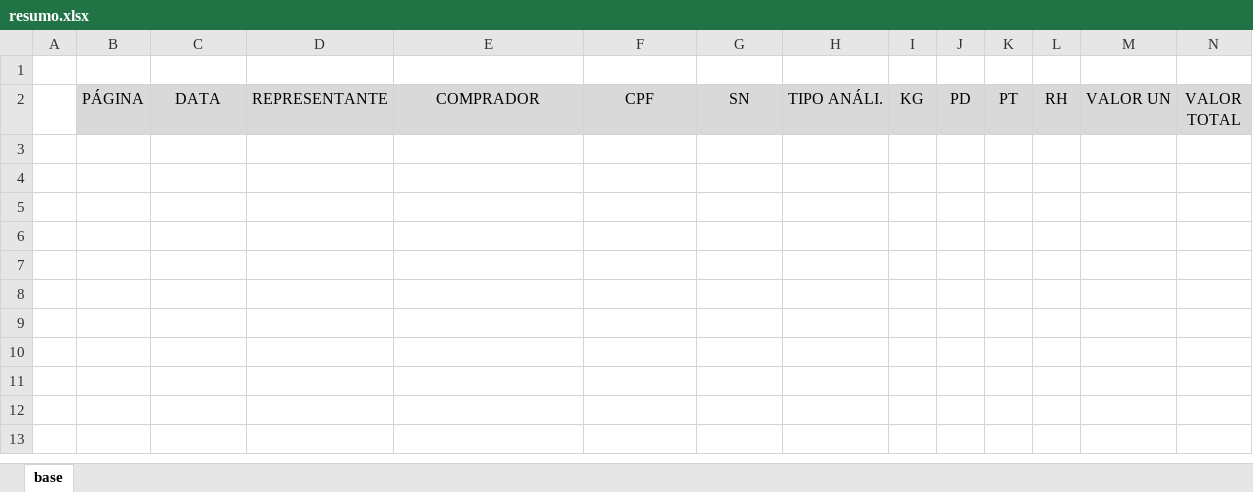
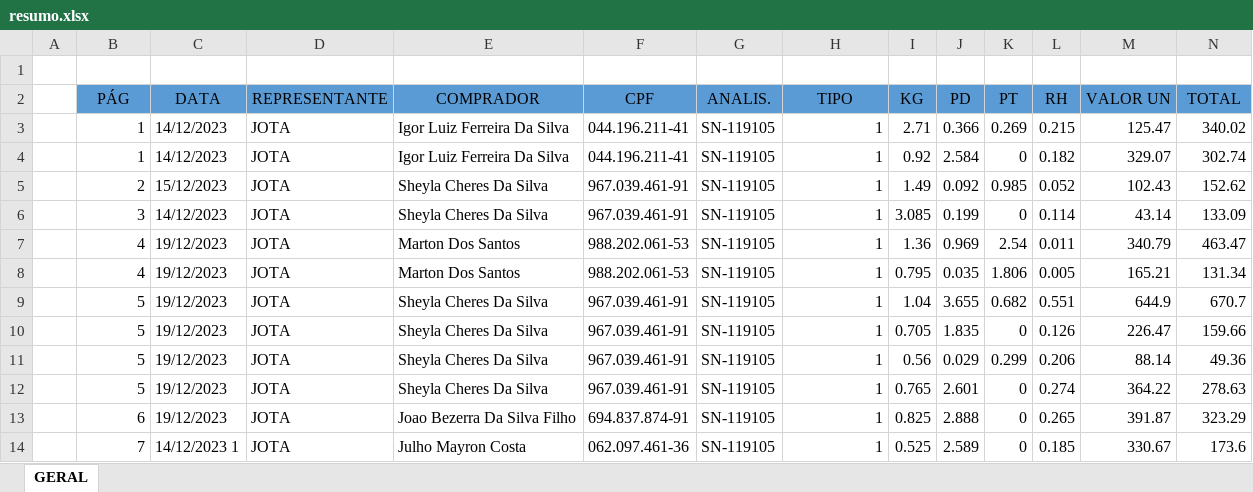
Before and after one commit to gllevandoski/resumo_valorizacao, an Excel workbook: assets/resumo.xlsx, sheet GERAL, drawn as a sheet; values as stored, in another font and other column widths than the file's, no borders; the diff names each change by its address in the sheet, - before the commit and + after, or states it on an @@ line.

```diff
--- a/assets/resumo.xlsx (sheet GERAL)
+++ b/assets/resumo.xlsx (sheet GERAL)
-sheet tab: base
+sheet tab: GERAL
-B2: PÁGINA
+B2: PÁG
-B2:N2 fill: #D9D9D9
+B2:N2 fill: #5B9BD5
-G2: SN
+G2: ANALIS.
-H2: TIPO ANÁLI.
+H2: TIPO
-N2: VALOR TOTAL
+N2: TOTAL
+row 3:  | 1 | 14/12/2023 | JOTA | Igor Luiz Ferreira Da Silva | 044.196.211-41 | SN-119105 | 1 | 2.71 | 0.366 | 0.269 | 0.215 | 125.47 | 340.02
+row 4:  | 1 | 14/12/2023 | JOTA | Igor Luiz Ferreira Da Silva | 044.196.211-41 | SN-119105 | 1 | 0.92 | 2.584 | 0 | 0.182 | 329.07 | 302.74
+row 5:  | 2 | 15/12/2023 | JOTA | Sheyla Cheres Da Silva | 967.039.461-91 | SN-119105 | 1 | 1.49 | 0.092 | 0.985 | 0.052 | 102.43 | 152.62
+row 6:  | 3 | 14/12/2023 | JOTA | Sheyla Cheres Da Silva | 967.039.461-91 | SN-119105 | 1 | 3.085 | 0.199 | 0 | 0.114 | 43.14 | 133.09
+row 7:  | 4 | 19/12/2023 | JOTA | Marton Dos Santos | 988.202.061-53 | SN-119105 | 1 | 1.36 | 0.969 | 2.54 | 0.011 | 340.79 | 463.47
+row 8:  | 4 | 19/12/2023 | JOTA | Marton Dos Santos | 988.202.061-53 | SN-119105 | 1 | 0.795 | 0.035 | 1.806 | 0.005 | 165.21 | 131.34
+row 9:  | 5 | 19/12/2023 | JOTA | Sheyla Cheres Da Silva | 967.039.461-91 | SN-119105 | 1 | 1.04 | 3.655 | 0.682 | 0.551 | 644.9 | 670.7
+row 10:  | 5 | 19/12/2023 | JOTA | Sheyla Cheres Da Silva | 967.039.461-91 | SN-119105 | 1 | 0.705 | 1.835 | 0 | 0.126 | 226.47 | 159.66
+row 11:  | 5 | 19/12/2023 | JOTA | Sheyla Cheres Da Silva | 967.039.461-91 | SN-119105 | 1 | 0.56 | 0.029 | 0.299 | 0.206 | 88.14 | 49.36
+row 12:  | 5 | 19/12/2023 | JOTA | Sheyla Cheres Da Silva | 967.039.461-91 | SN-119105 | 1 | 0.765 | 2.601 | 0 | 0.274 | 364.22 | 278.63
+row 13:  | 6 | 19/12/2023 | JOTA | Joao Bezerra Da Silva Filho | 694.837.874-91 | SN-119105 | 1 | 0.825 | 2.888 | 0 | 0.265 | 391.87 | 323.29
+row 14:  | 7 | 14/12/2023 1 | JOTA | Julho Mayron Costa | 062.097.461-36 | SN-119105 | 1 | 0.525 | 2.589 | 0 | 0.185 | 330.67 | 173.6
```
Also changed, not shown: 2 other files.
